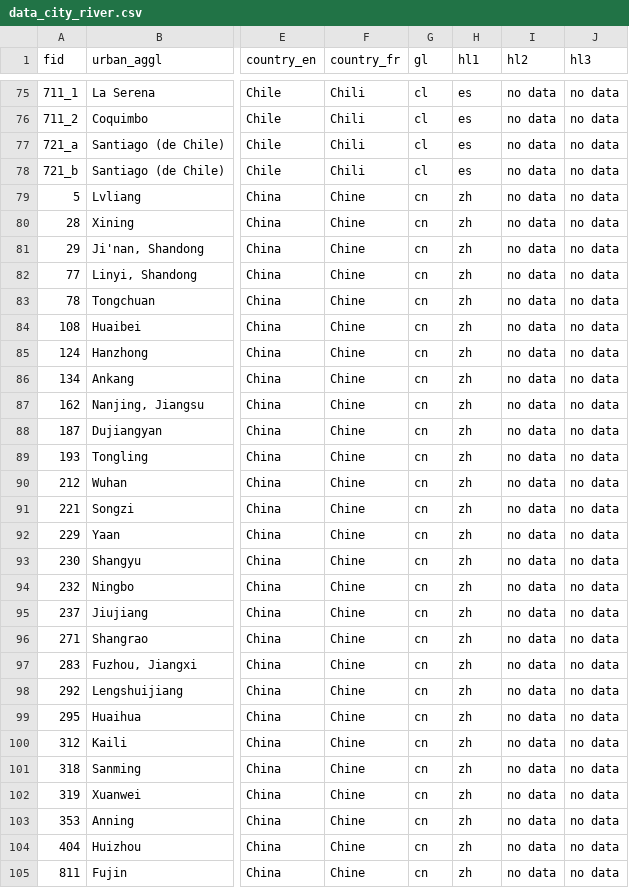
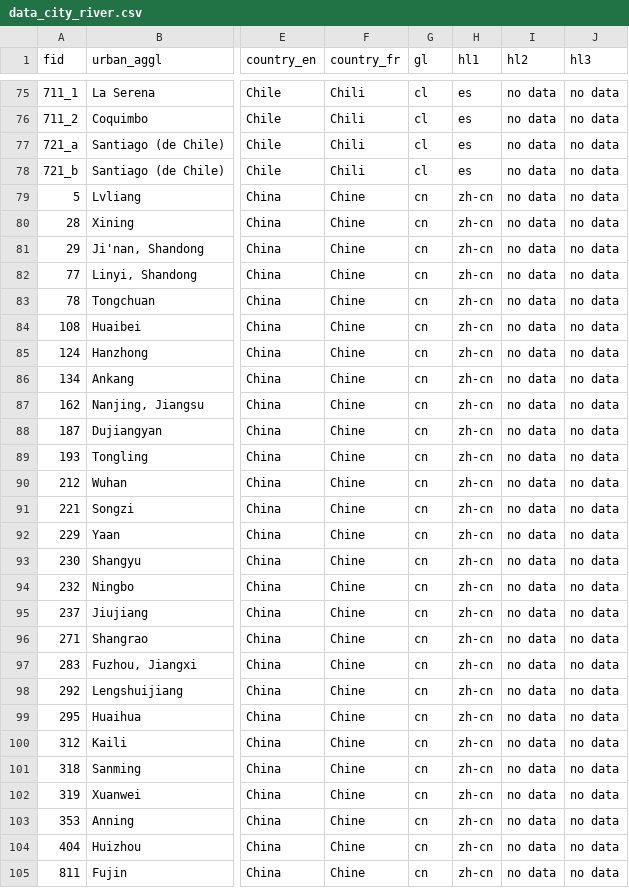
Before and after one commit to lbajemon/glourb_serp, a CSV file: input_data/data_city_river.csv, drawn as a sheet; only a part is shown, gaps mark what is left out; the diff covers the shown part only; the diff names each change by its address in the sheet, - before the commit and + after, or states it on an @@ line.

Commit message:
replace "zh" by "zh-cn"

```diff
--- a/input_data/data_city_river.csv
+++ b/input_data/data_city_river.csv
-H79:H105 (hl1): zh
+H79:H105 (hl1): zh-cn
```
Also changed, not shown: 12 edited cells elsewhere in this file.
